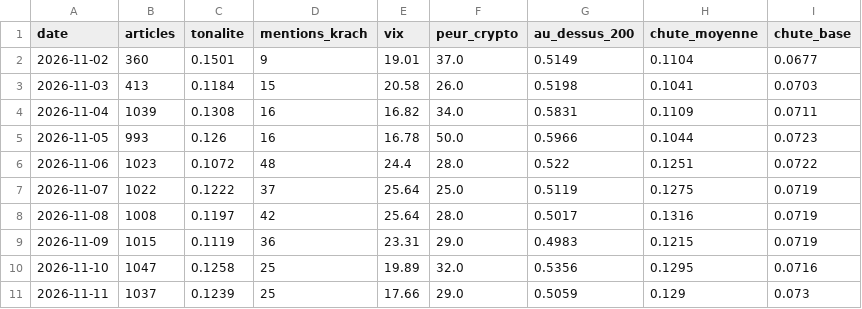
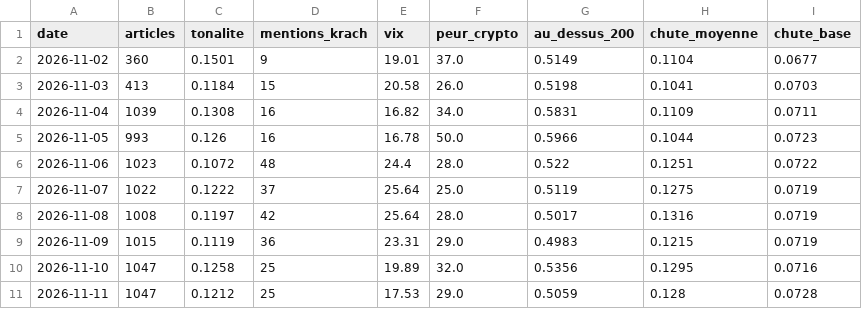
Before and after one commit to maxitemmmm-eng/radar-bourse, a CSV file: historique/marche_jour.csv, drawn as a sheet.

```diff
--- a/historique/marche_jour.csv
+++ b/historique/marche_jour.csv
@@ -10,2 +10,2 @@ date,articles,tonalite,mentions_krach,vix,peur_crypto,au_dessus_200,chute_moyenn
 2026-11-10,1047,0.1258,25,19.89,32.0,0.5356,0.1295,0.0716
-2026-11-11,1037,0.1239,25,17.66,29.0,0.5059,0.129,0.073
+2026-11-11,1047,0.1212,25,17.53,29.0,0.5059,0.128,0.0728
```
Also changed, not shown: historique/actus_journal.csv, historique/predictions.csv, 5 other files.
